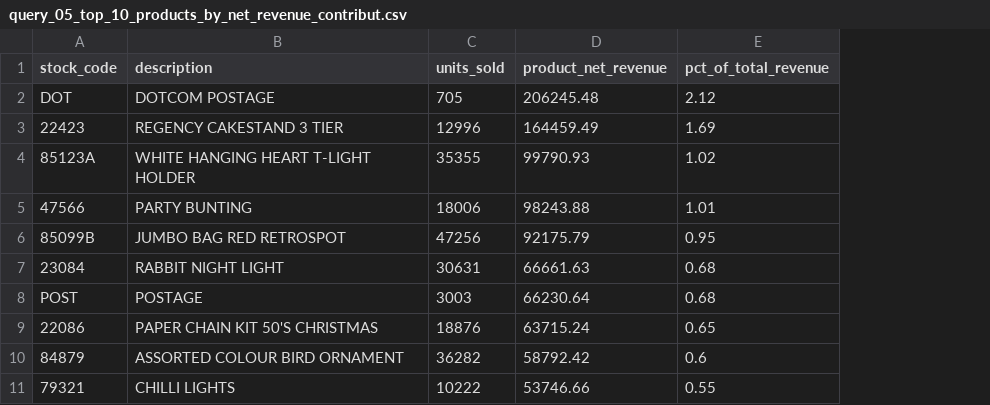
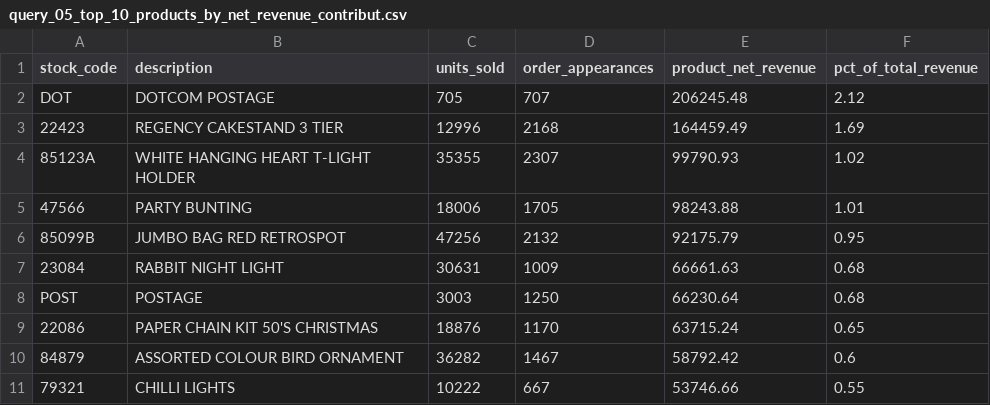
Before and after one commit to Sandhyad3319/RetailPulse, a CSV file: reports/sql/query_05_top_10_products_by_net_revenue_contribut.csv, drawn as a sheet; the diff names each change by its address in the sheet, - before the commit and + after, or states it on an @@ line.

```diff
--- a/reports/sql/query_05_top_10_products_by_net_revenue_contribut.csv
+++ b/reports/sql/query_05_top_10_products_by_net_revenue_contribut.csv
+column D (order_appearances), rows 2-11: 707 | 2168 | 2307 | 1705 | 2132 | 1009 | 1250 | 1170 | 1467 | 667
```
Also changed, not shown: 13 other files.
